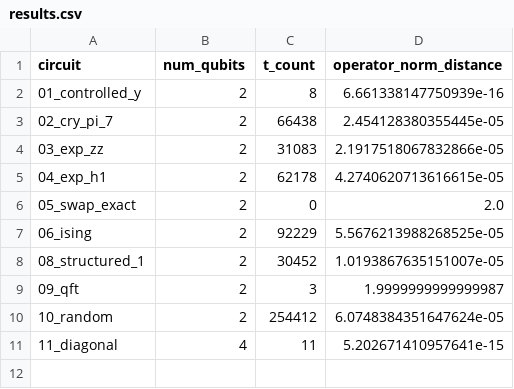
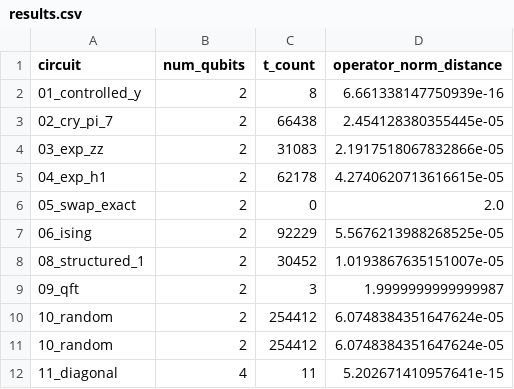
Before and after one commit to pradyotqc/2026-Superquantum, a CSV file: results.csv, drawn as a sheet.

```diff
--- a/results.csv
+++ b/results.csv
@@ -10,2 +10,3 @@ circuit,num_qubits,t_count,operator_norm_distance
 10_random,2,254412,6.0748384351647624e-05
+10_random,2,254412,6.0748384351647624e-05
 11_diagonal,4,11,5.202671410957641e-15
```
Also changed, not shown: 13 other files.
